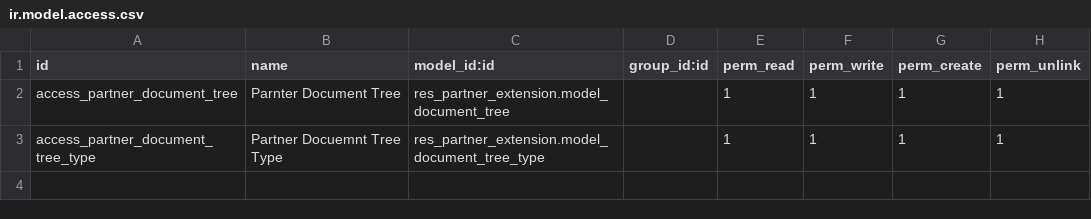
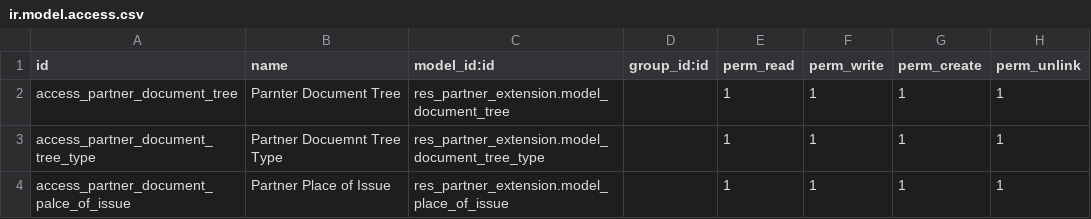
Before and after one commit to babarlhr/edari_v13, a CSV file: res_partner_extension/security/ir.model.access.csv, drawn as a sheet.

```diff
--- a/res_partner_extension/security/ir.model.access.csv
+++ b/res_partner_extension/security/ir.model.access.csv
@@ -3 +3,2 @@ access_partner_document_tree,Parnter Document Tree,res_partner_extension.model_d
 access_partner_document_tree_type,Partner Docuemnt Tree Type,res_partner_extension.model_document_tree_type,,1,1,1,1
+access_partner_document_palce_of_issue,Partner Place of Issue,res_partner_extension.model_place_of_issue,,1,1,1,1
```
Also changed, not shown: 10 other files.
